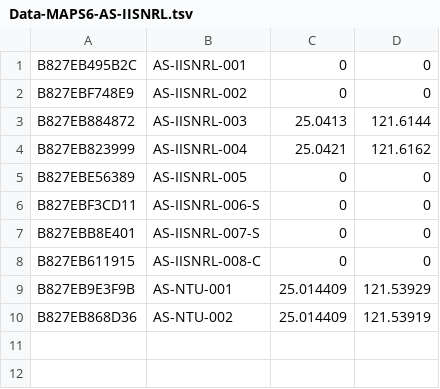
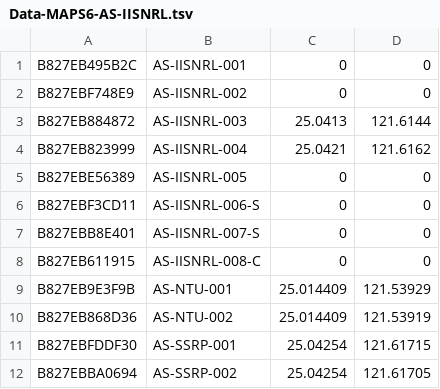
Before and after one commit to cclljj/PM25_ODP, a TSV file: Devices/Academic/Data-MAPS6-AS-IISNRL.tsv, drawn as a sheet; the diff names each change by its address in the sheet, - before the commit and + after, or states it on an @@ line.

Commit message:
Update Data-MAPS6-AS-IISNRL.tsv

```diff
--- a/Devices/Academic/Data-MAPS6-AS-IISNRL.tsv
+++ b/Devices/Academic/Data-MAPS6-AS-IISNRL.tsv
+row 11: B827EBFDDF30 | AS-SSRP-001 | 25.04254 | 121.61715
+row 12: B827EBBA0694 | AS-SSRP-002 | 25.04254 | 121.61705
```
